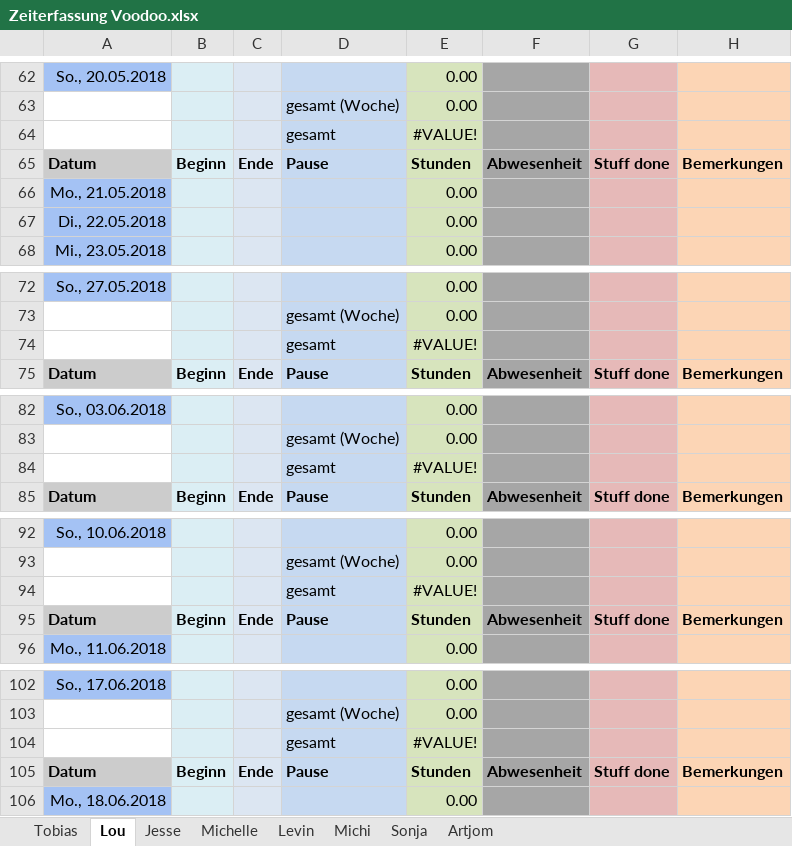
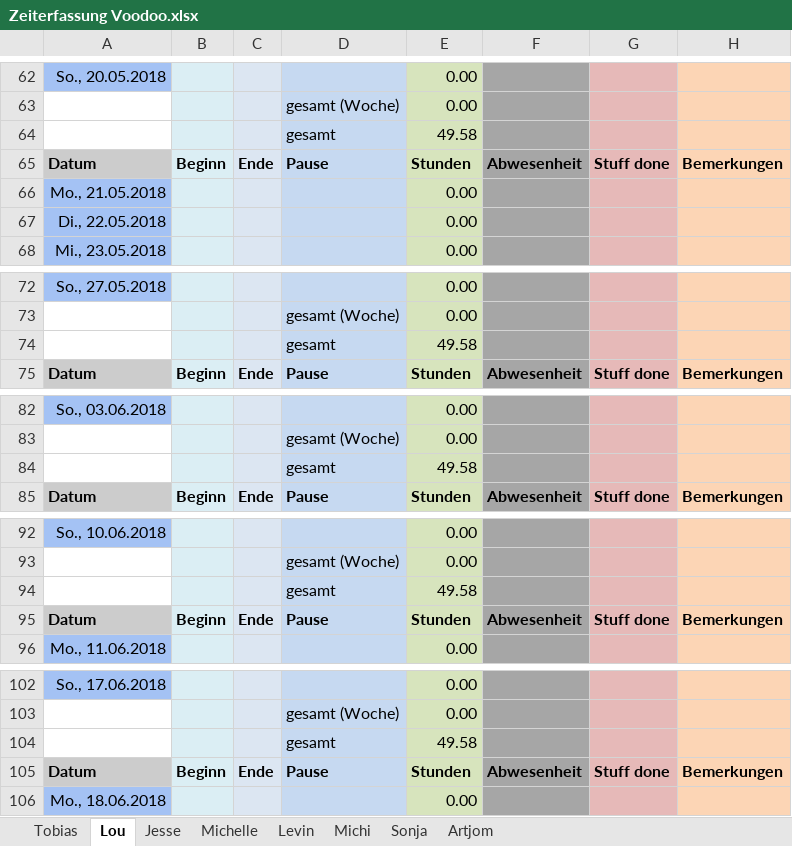
Before and after one commit to ArtjomProGrammer/Voodoo, an Excel workbook: _Organisation/Zeitplanung/Zeiterfassung Voodoo.xlsx, sheet Lou, drawn as a sheet; only a part is shown, gaps mark what is left out; values as stored, in another font and other column widths than the file's, no borders; the diff covers the shown part only; the diff names each change by its address in the sheet, - before the commit and + after, or states it on an @@ line.

```diff
--- a/_Organisation/Zeitplanung/Zeiterfassung Voodoo.xlsx (sheet Lou)
+++ b/_Organisation/Zeitplanung/Zeiterfassung Voodoo.xlsx (sheet Lou)
-E64: #VALUE!
+E64: 49.58
-E74: #VALUE!
+E74: 49.58
-E84: #VALUE!
+E84: 49.58
-E94: #VALUE!
+E94: 49.58
-E104: #VALUE!
+E104: 49.58
```
Also changed, not shown: 21 edited cells elsewhere in this sheet, sheet Tobias.
